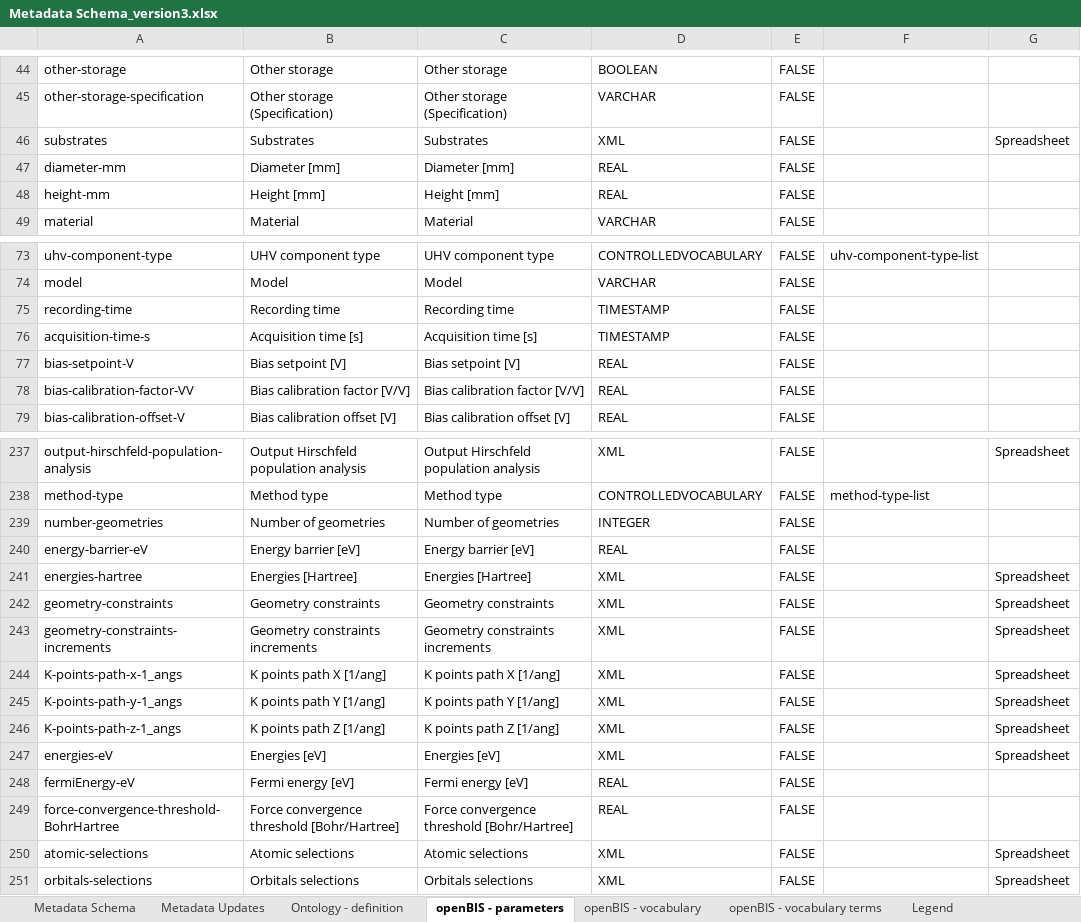
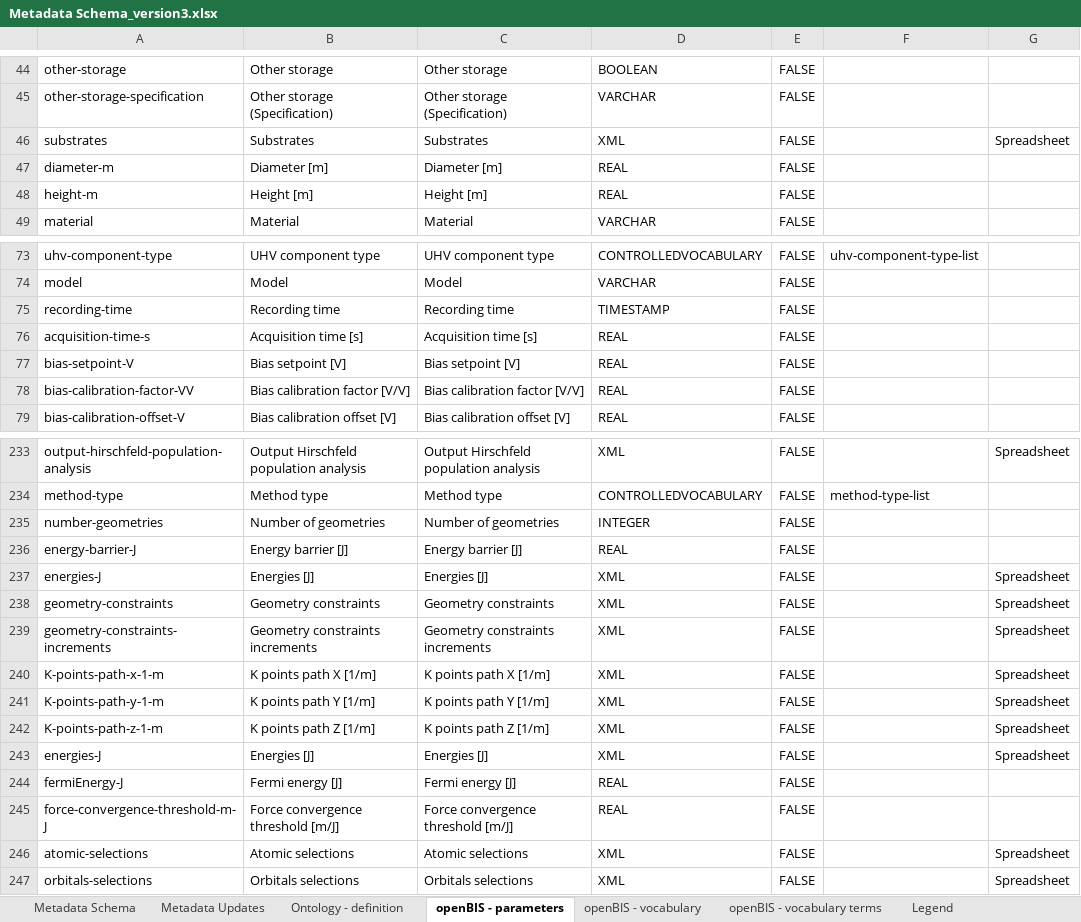
Before and after one commit to nanotech-empa/nanotech-premise, an Excel workbook: Metadata Schema_version3.xlsx, sheet openBIS - parameters, drawn as a sheet; only a part is shown, gaps mark what is left out; values as stored, in another font and other column widths than the file's, no borders; table styles not drawn; addresses are those after the commit; the diff covers the shown part only; the diff names each change by its address in the sheet, - before the commit and + after, or states it on an @@ line.

```diff
--- a/Metadata Schema_version3.xlsx (sheet openBIS - parameters)
+++ b/Metadata Schema_version3.xlsx (sheet openBIS - parameters)
-A47: diameter-mm
+A47: diameter-m
-B47: Diameter [mm]
+B47: Diameter [m]
-C47: Diameter [mm]
+C47: Diameter [m]
-A48: height-mm
+A48: height-m
-B48: Height [mm]
+B48: Height [m]
-C48: Height [mm]
+C48: Height [m]
-D76: TIMESTAMP
+D76: REAL
-A236: energy-barrier-eV
+A236: energy-barrier-J
-B236: Energy barrier [eV]
+B236: Energy barrier [J]
-C236: Energy barrier [eV]
+C236: Energy barrier [J]
-A237: energies-hartree
+A237: energies-J
-B237: Energies [Hartree]
+B237: Energies [J]
-C237: Energies [Hartree]
+C237: Energies [J]
-A240: K-points-path-x-1_angs
+A240: K-points-path-x-1-m
-B240: K points path X [1/ang]
+B240: K points path X [1/m]
-C240: K points path X [1/ang]
+C240: K points path X [1/m]
-A241: K-points-path-y-1_angs
+A241: K-points-path-y-1-m
-B241: K points path Y [1/ang]
+B241: K points path Y [1/m]
-C241: K points path Y [1/ang]
+C241: K points path Y [1/m]
-A242: K-points-path-z-1_angs
+A242: K-points-path-z-1-m
-B242: K points path Z [1/ang]
+B242: K points path Z [1/m]
-C242: K points path Z [1/ang]
+C242: K points path Z [1/m]
-A243: energies-eV
+A243: energies-J
-B243: Energies [eV]
+B243: Energies [J]
-C243: Energies [eV]
+C243: Energies [J]
-A244: fermiEnergy-eV
+A244: fermiEnergy-J
-B244: Fermi energy [eV]
+B244: Fermi energy [J]
-C244: Fermi energy [eV]
+C244: Fermi energy [J]
-A245: force-convergence-threshold-BohrHartree
+A245: force-convergence-threshold-m-J
-B245: Force convergence threshold [Bohr/Hartree]
+B245: Force convergence threshold [m/J]
-C245: Force convergence threshold [Bohr/Hartree]
+C245: Force convergence threshold [m/J]
```
Also changed, not shown: 4 removed rows and 72 edited cells elsewhere in this sheet, sheet Metadata Schema, sheet openBIS - vocabulary terms, sheet Metadata Updates.
